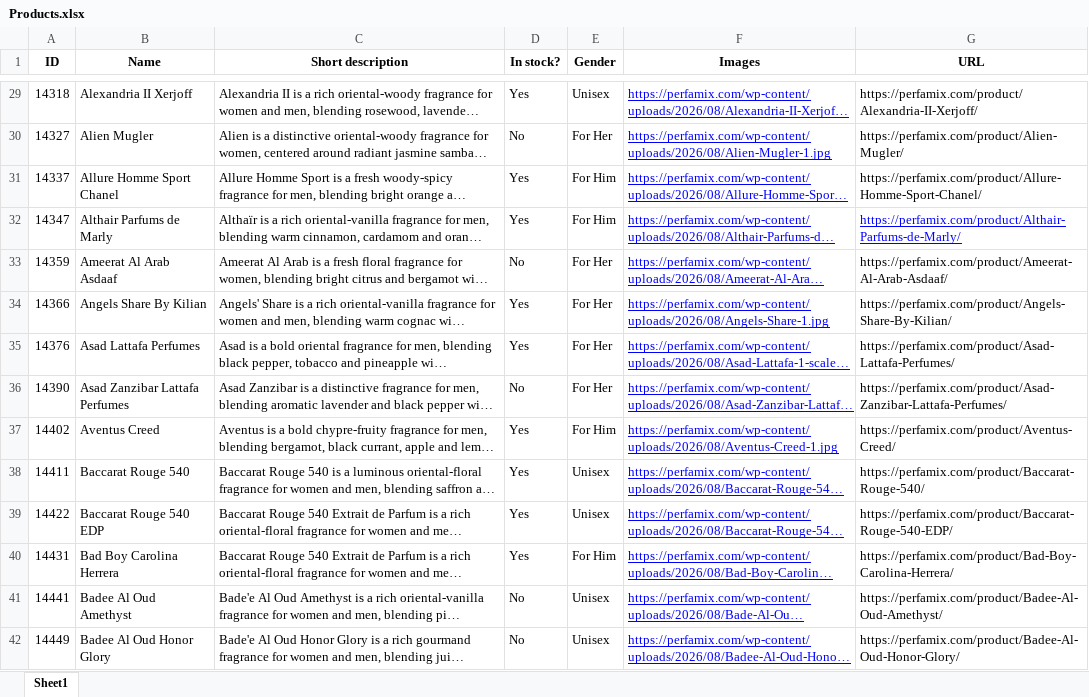
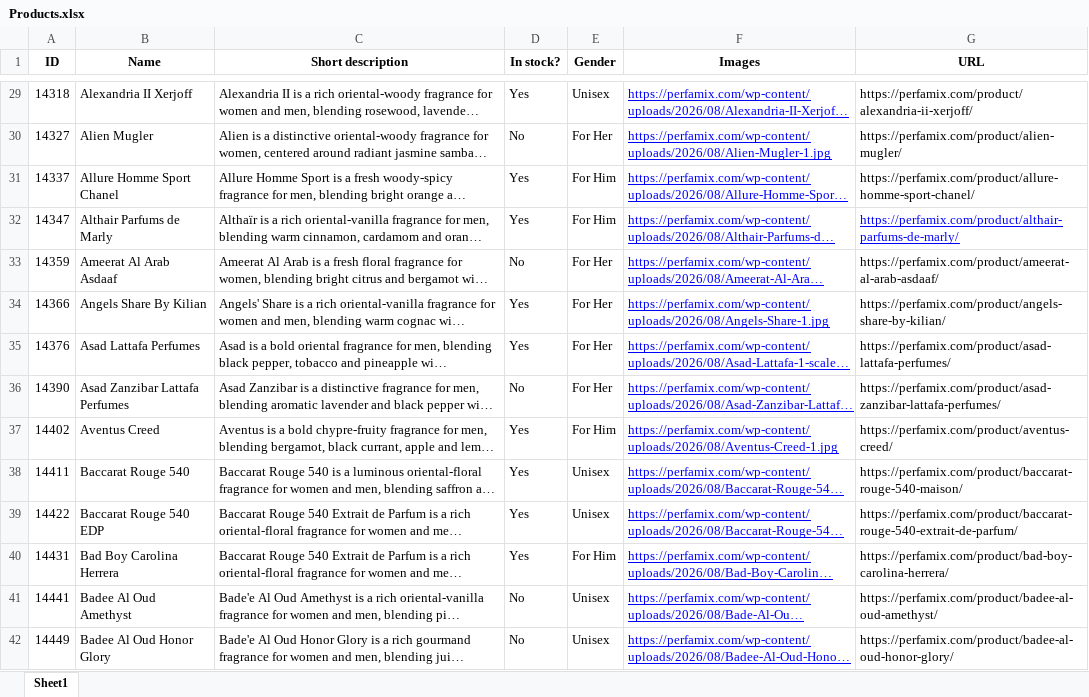
Before and after one commit to Dahshoury-sudo/pfxquiz, an Excel workbook: Products.xlsx, sheet Sheet1, drawn as a sheet; only a part is shown, gaps mark what is left out; long unchanged cells end in …; values as stored, in another font and other column widths than the file's, no borders; the diff covers the shown part only; the diff names each change by its address in the sheet, - before the commit and + after, or states it on an @@ line.

Commit message:
added new products

```diff
--- a/Products.xlsx (sheet Sheet1)
+++ b/Products.xlsx (sheet Sheet1)
-G29 (URL): https://perfamix.com/product/Alexandria-II-Xerjoff/
+G29 (URL): https://perfamix.com/product/alexandria-ii-xerjoff/
-G30 (URL): https://perfamix.com/product/Alien-Mugler/
+G30 (URL): https://perfamix.com/product/alien-mugler/
-G31 (URL): https://perfamix.com/product/Allure-Homme-Sport-Chanel/
+G31 (URL): https://perfamix.com/product/allure-homme-sport-chanel/
-G32 (URL): https://perfamix.com/product/Althair-Parfums-de-Marly/
+G32 (URL): https://perfamix.com/product/althair-parfums-de-marly/
-G33 (URL): https://perfamix.com/product/Ameerat-Al-Arab-Asdaaf/
+G33 (URL): https://perfamix.com/product/ameerat-al-arab-asdaaf/
-G34 (URL): https://perfamix.com/product/Angels-Share-By-Kilian/
+G34 (URL): https://perfamix.com/product/angels-share-by-kilian/
-G35 (URL): https://perfamix.com/product/Asad-Lattafa-Perfumes/
+G35 (URL): https://perfamix.com/product/asad-lattafa-perfumes/
-G36 (URL): https://perfamix.com/product/Asad-Zanzibar-Lattafa-Perfumes/
+G36 (URL): https://perfamix.com/product/asad-zanzibar-lattafa-perfumes/
-G37 (URL): https://perfamix.com/product/Aventus-Creed/
+G37 (URL): https://perfamix.com/product/aventus-creed/
-G38 (URL): https://perfamix.com/product/Baccarat-Rouge-540/
+G38 (URL): https://perfamix.com/product/baccarat-rouge-540-maison/
-G39 (URL): https://perfamix.com/product/Baccarat-Rouge-540-EDP/
+G39 (URL): https://perfamix.com/product/baccarat-rouge-540-extrait-de-parfum/
-G40 (URL): https://perfamix.com/product/Bad-Boy-Carolina-Herrera/
+G40 (URL): https://perfamix.com/product/bad-boy-carolina-herrera/
-G41 (URL): https://perfamix.com/product/Badee-Al-Oud-Amethyst/
+G41 (URL): https://perfamix.com/product/badee-al-oud-amethyst/
-G42 (URL): https://perfamix.com/product/Badee-Al-Oud-Honor-Glory/
+G42 (URL): https://perfamix.com/product/badee-al-oud-honor-glory/
```
Also changed, not shown: 21 added rows and 136 edited cells elsewhere in this sheet, 1 other file.
